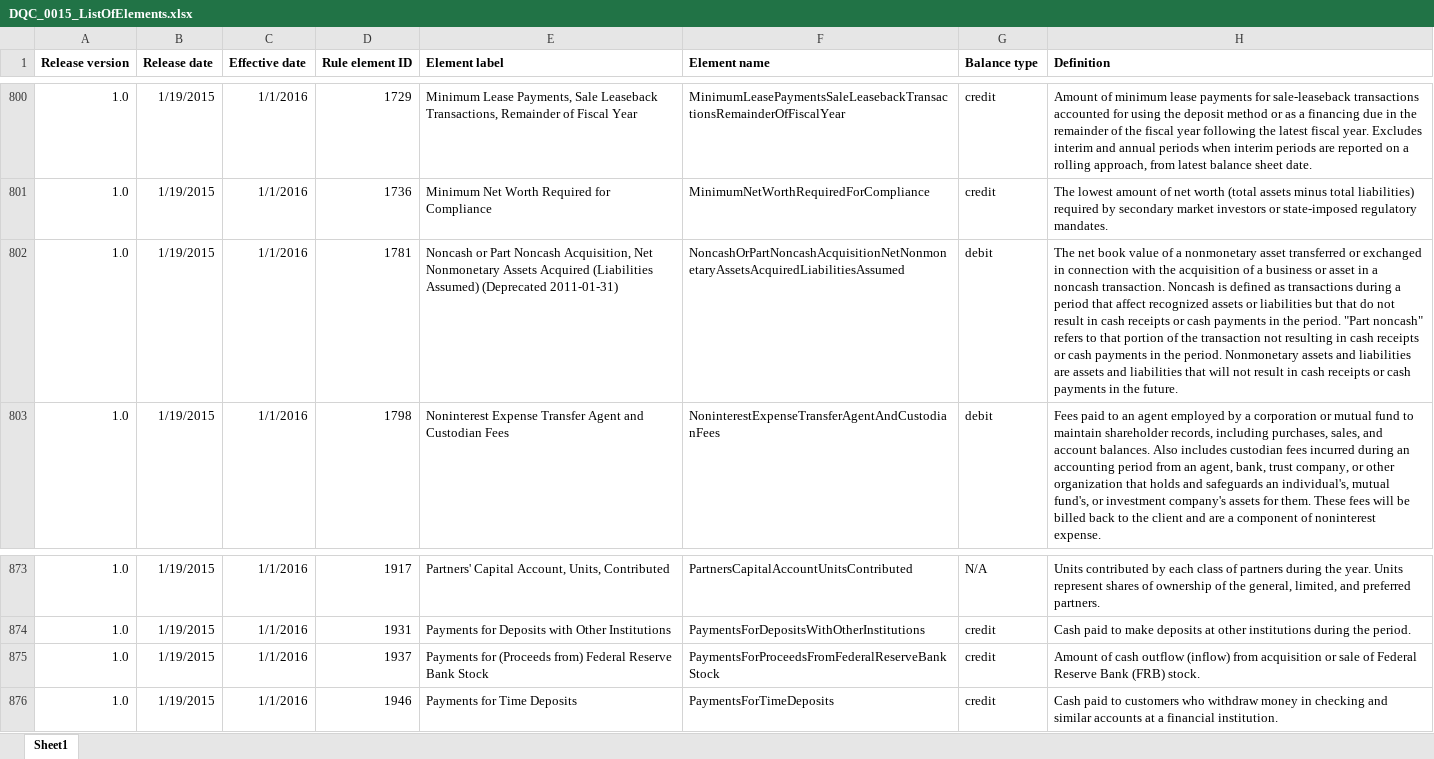
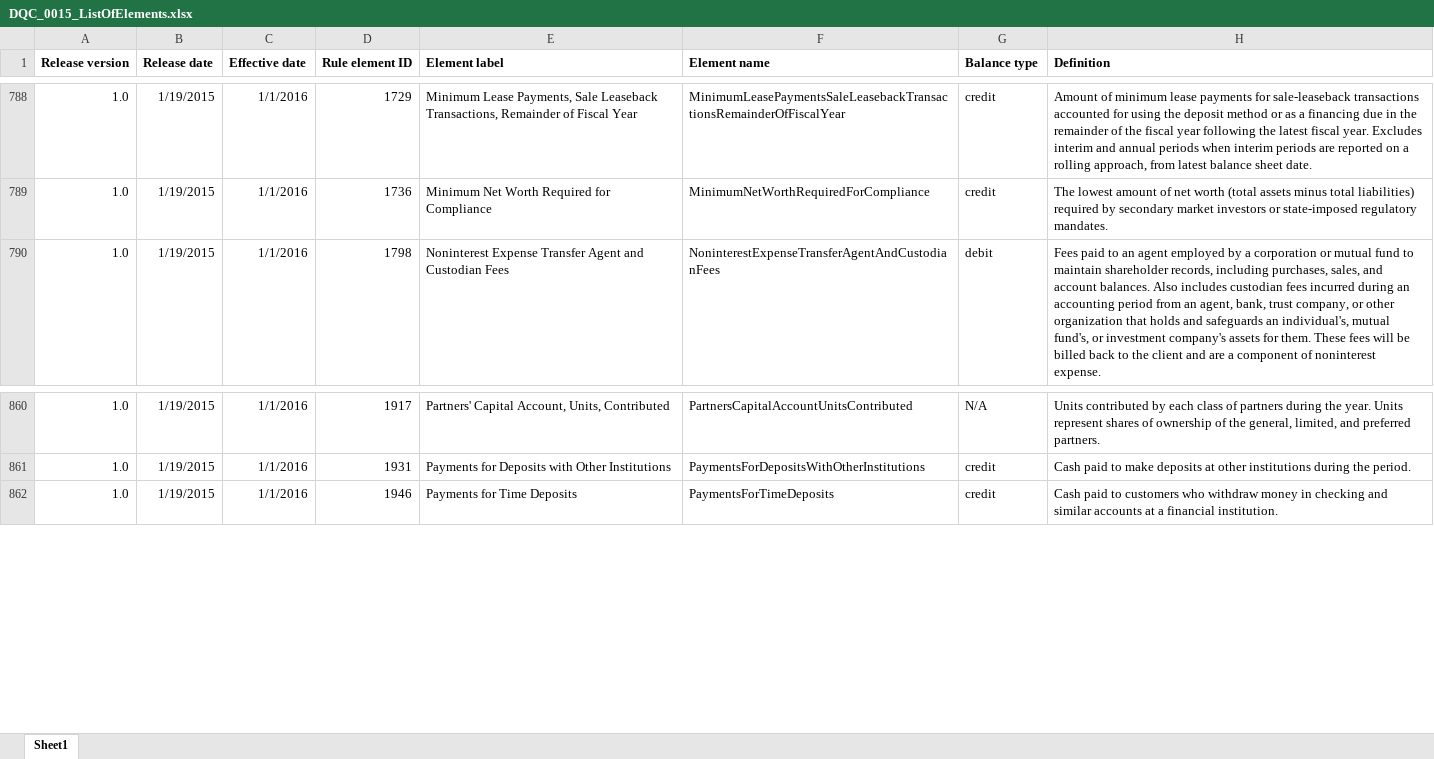
Before and after one commit to DataQualityCommittee/dqc_us_rules, an Excel workbook: docs/DQC_US_0015/DQC_0015_ListOfElements.xlsx, sheet Sheet1, drawn as a sheet; only a part is shown, gaps mark what is left out; values as stored, in another font and other column widths than the file's, no borders; the diff covers the shown part only; the diff names each change by its address in the sheet, - before the commit and + after, or states it on an @@ line.

```diff
--- a/docs/DQC_US_0015/DQC_0015_ListOfElements.xlsx (sheet Sheet1)
+++ b/docs/DQC_US_0015/DQC_0015_ListOfElements.xlsx (sheet Sheet1)
-row 802: 1.0 | 1/19/2015 | 1/1/2016 | 1781 | Noncash or Part Noncash Acquisition, Net Nonmonetary Assets Acquired (Liabilities Assumed) (Deprecated 2011-01-31) | NoncashOrPartNoncashAcquisitionNetNonmonetaryAssetsAcquiredLiabilitiesAssumed | debit | The net book value of a nonmonetary asset transferred or exchanged in connection with the acquisition of a business or asset in a noncash transaction. Noncash is defined as transactions during a period that affect recognized assets or liabilities but that do not result in cash receipts or cash payments in the period. "Part noncash" refers to that portion of the transaction not resulting in cash receipts or cash payments in the period. Nonmonetary assets and liabilities are assets and liabilities that will not result in cash receipts or cash payments in the future.
-row 875: 1.0 | 1/19/2015 | 1/1/2016 | 1937 | Payments for (Proceeds from) Federal Reserve Bank Stock | PaymentsForProceedsFromFederalReserveBankStock | credit | Amount of cash outflow (inflow) from acquisition or sale of Federal Reserve Bank (FRB) stock.
```
Also changed, not shown: 12 removed rows elsewhere in this sheet.
